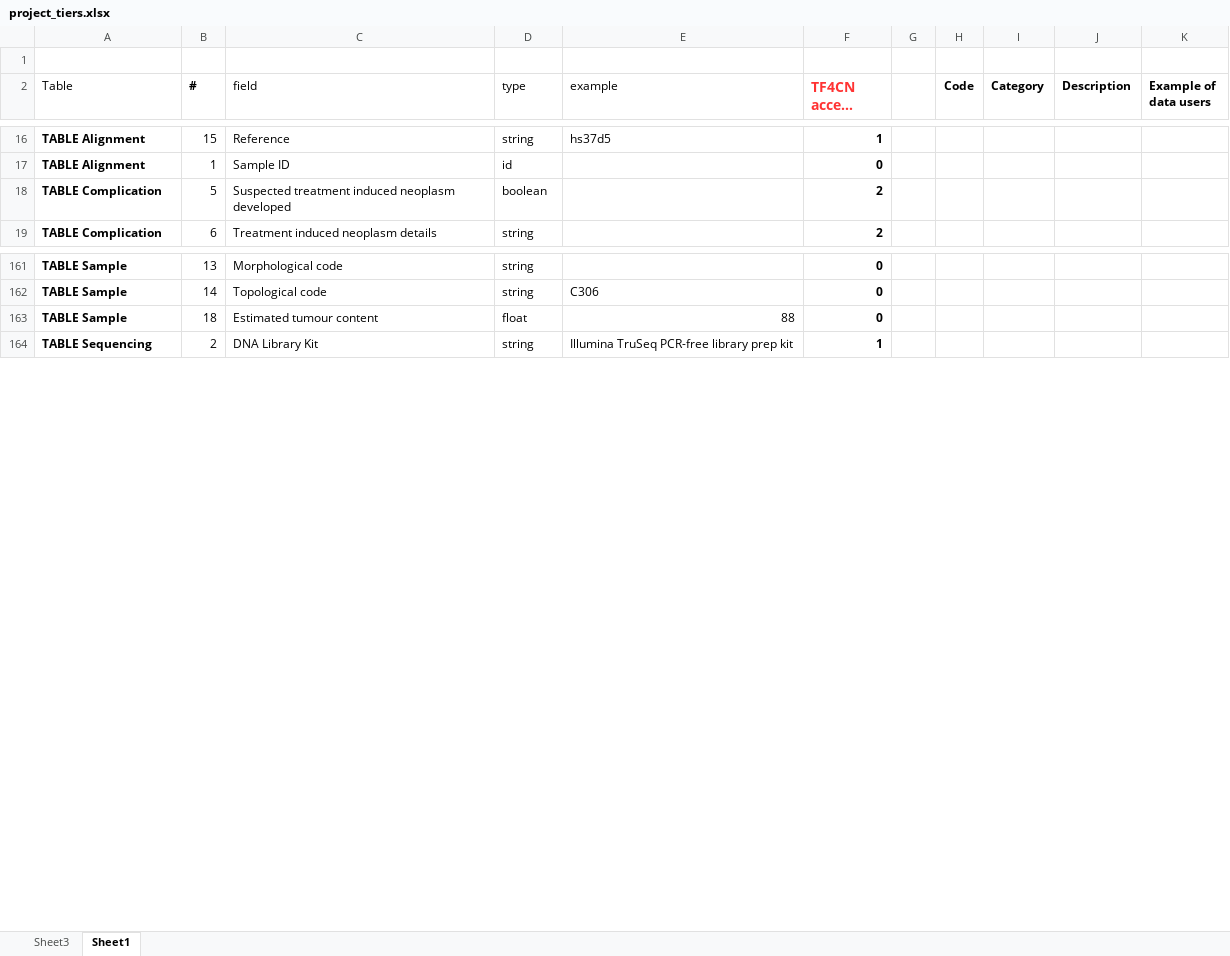
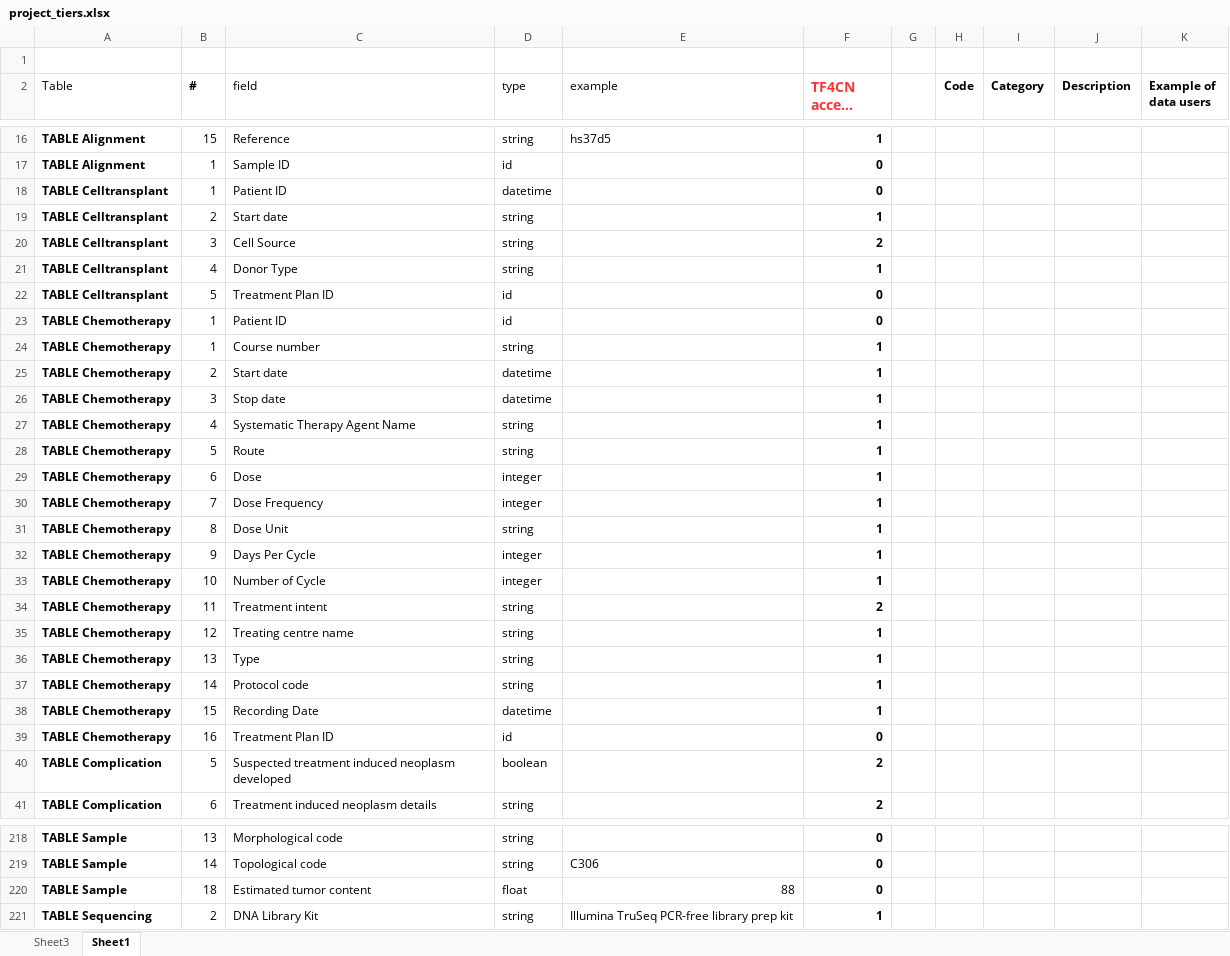
Before and after one commit to CanDIG/redcap-cloud, an Excel workbook: input/project_tiers.xlsx, sheet Sheet1, drawn as a sheet; only a part is shown, gaps mark what is left out; long unchanged cells end in …; values as stored, in another font and other column widths than the file's, no borders; charts and pictures not drawn; addresses are those after the commit; the diff covers the shown part only; the diff names each change by its address in the sheet, - before the commit and + after, or states it on an @@ line.

Commit message:
support for ingesting new treatment sub tables from redcap

```diff
--- a/input/project_tiers.xlsx (sheet Sheet1)
+++ b/input/project_tiers.xlsx (sheet Sheet1)
+row 18: TABLE Celltransplant | 1 | Patient ID | datetime |  | 0
+row 19: TABLE Celltransplant | 2 | Start date | string |  | 1
+row 20: TABLE Celltransplant | 3 | Cell Source | string |  | 2
+row 21: TABLE Celltransplant | 4 | Donor Type | string |  | 1
+row 22: TABLE Celltransplant | 5 | Treatment Plan ID | id |  | 0
+row 23: TABLE Chemotherapy | 1 | Patient ID | id |  | 0
+row 24: TABLE Chemotherapy | 1 | Course number | string |  | 1
+row 25: TABLE Chemotherapy | 2 | Start date | datetime |  | 1
+row 26: TABLE Chemotherapy | 3 | Stop date | datetime |  | 1
+row 27: TABLE Chemotherapy | 4 | Systematic Therapy Agent Name | string |  | 1
+row 28: TABLE Chemotherapy | 5 | Route | string |  | 1
+row 29: TABLE Chemotherapy | 6 | Dose | integer |  | 1
+row 30: TABLE Chemotherapy | 7 | Dose Frequency | integer |  | 1
+row 31: TABLE Chemotherapy | 8 | Dose Unit | string |  | 1
+row 32: TABLE Chemotherapy | 9 | Days Per Cycle | integer |  | 1
+row 33: TABLE Chemotherapy | 10 | Number of Cycle | integer |  | 1
+row 34: TABLE Chemotherapy | 11 | Treatment intent | string |  | 2
+row 35: TABLE Chemotherapy | 12 | Treating centre name | string |  | 1
+row 36: TABLE Chemotherapy | 13 | Type | string |  | 1
+row 37: TABLE Chemotherapy | 14 | Protocol code | string |  | 1
+row 38: TABLE Chemotherapy | 15 | Recording Date | datetime |  | 1
+row 39: TABLE Chemotherapy | 16 | Treatment Plan ID | id |  | 0
-C220 (field): Estimated tumour content
+C220 (field): Estimated tumor content
```
Also changed, not shown: 79 added rows, 7 removed rows and 21 edited cells elsewhere in this sheet, sheet Sheet3, charts or pictures, 4 other files.
